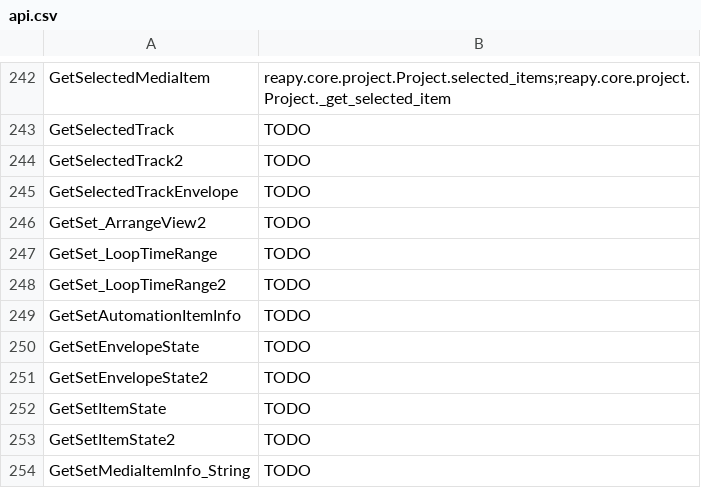
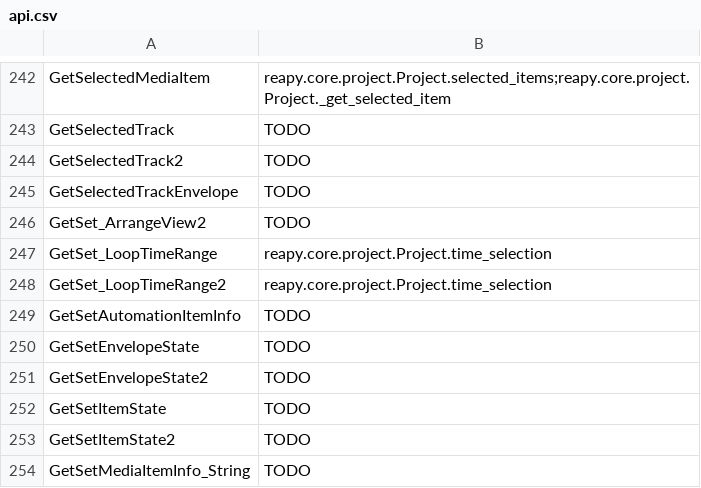
Before and after one commit to RomeoDespres/reapy, a CSV file: docs/api.csv, drawn as a sheet; only a part is shown, gaps mark what is left out.

Commit message:
Add TimeSelection

```diff
--- a/docs/api.csv
+++ b/docs/api.csv
@@ -246,4 +246,4 @@ GetSelectedTrackEnvelope,TODO
 GetSet_ArrangeView2,TODO
-GetSet_LoopTimeRange,TODO
-GetSet_LoopTimeRange2,TODO
+GetSet_LoopTimeRange,reapy.core.project.Project.time_selection
+GetSet_LoopTimeRange2,reapy.core.project.Project.time_selection
 GetSetAutomationItemInfo,TODO
```
